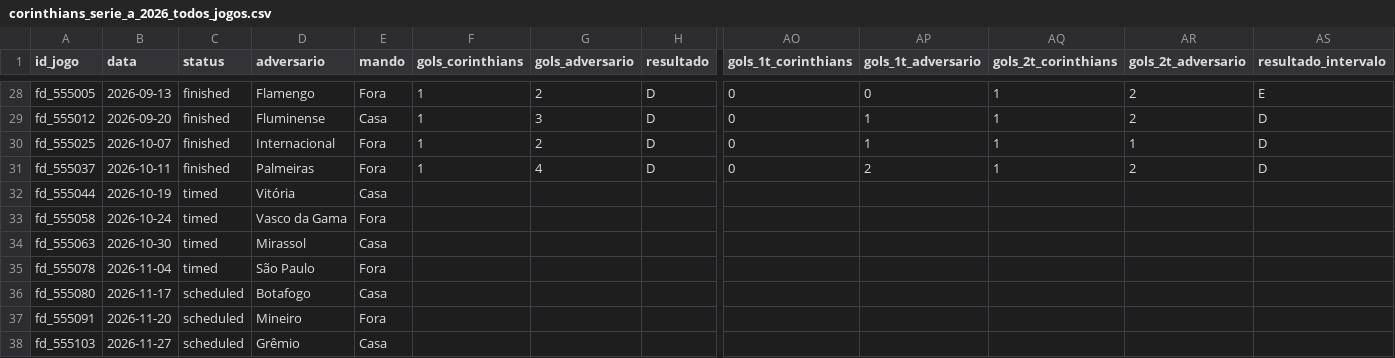
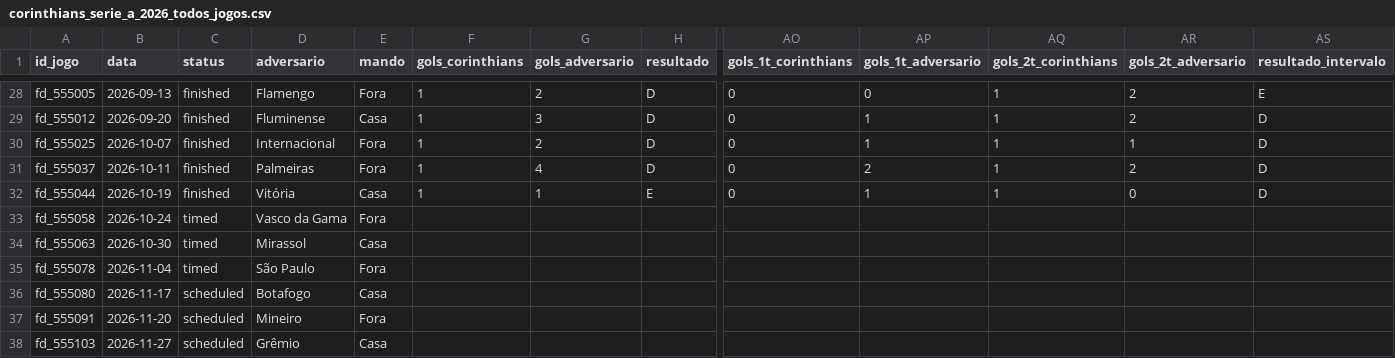
Before and after one commit to edsonsena15-lab/analise_corinthians, a CSV file: corinthians_serie_a_2026_todos_jogos.csv, drawn as a sheet; only a part is shown, gaps mark what is left out; the diff names each change by its address in the sheet, - before the commit and + after, or states it on an @@ line.

```diff
--- a/corinthians_serie_a_2026_todos_jogos.csv
+++ b/corinthians_serie_a_2026_todos_jogos.csv
-C32 (status): timed
+C32 (status): finished
-F32 (gols_corinthians): (empty)
+F32 (gols_corinthians): 1
-G32 (gols_adversario): (empty)
+G32 (gols_adversario): 1
-H32 (resultado): (empty)
+H32 (resultado): E
-AO32 (gols_1t_corinthians): (empty)
+AO32 (gols_1t_corinthians): 0
-AP32 (gols_1t_adversario): (empty)
+AP32 (gols_1t_adversario): 1
-AQ32 (gols_2t_corinthians): (empty)
+AQ32 (gols_2t_corinthians): 1
-AR32 (gols_2t_adversario): (empty)
+AR32 (gols_2t_adversario): 0
-AS32 (resultado_intervalo): (empty)
+AS32 (resultado_intervalo): D
```
Also changed, not shown: artilharia_corinthians.csv, simulacao_serie_a.csv, 2 other files.
